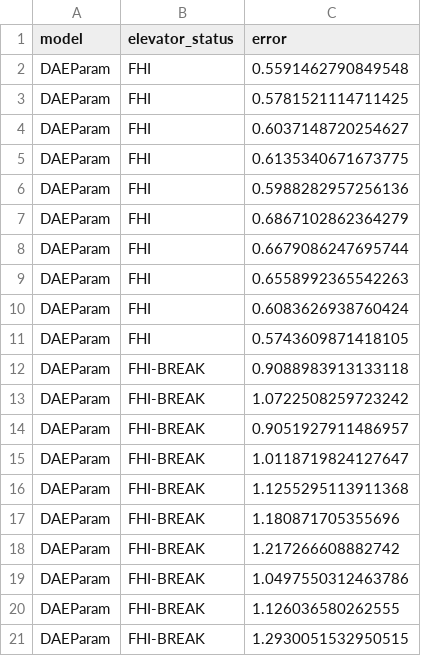
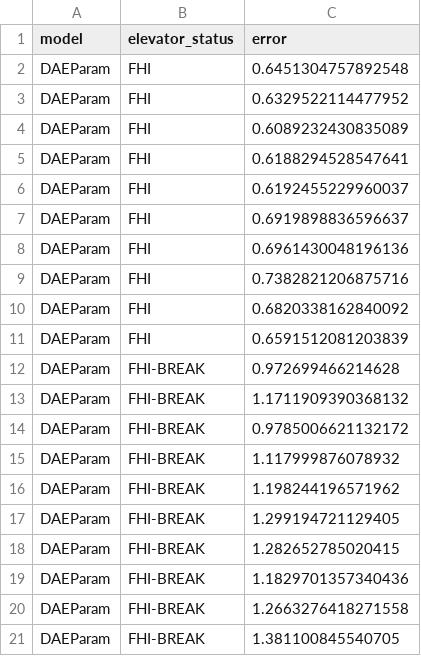
Before and after one commit to mzahorodniuk/maintenance_prediction, a CSV file: deep_ae_param_fault_test.csv, drawn as a sheet.

```diff
--- a/deep_ae_param_fault_test.csv
+++ b/deep_ae_param_fault_test.csv
@@ -1,21 +1,21 @@
 model,elevator_status,error
-DAEParam,FHI,0.5591462790849548
-DAEParam,FHI,0.5781521114711425
-DAEParam,FHI,0.6037148720254627
-DAEParam,FHI,0.6135340671673775
-DAEParam,FHI,0.5988282957256136
-DAEParam,FHI,0.6867102862364279
-DAEParam,FHI,0.6679086247695744
-DAEParam,FHI,0.6558992365542263
-DAEParam,FHI,0.6083626938760424
-DAEParam,FHI,0.5743609871418105
-DAEParam,FHI-BREAK,0.9088983913133118
-DAEParam,FHI-BREAK,1.0722508259723242
-DAEParam,FHI-BREAK,0.9051927911486957
-DAEParam,FHI-BREAK,1.0118719824127647
-DAEParam,FHI-BREAK,1.1255295113911368
-DAEParam,FHI-BREAK,1.180871705355696
-DAEParam,FHI-BREAK,1.217266608882742
-DAEParam,FHI-BREAK,1.0497550312463786
-DAEParam,FHI-BREAK,1.126036580262555
-DAEParam,FHI-BREAK,1.2930051532950515
+DAEParam,FHI,0.6451304757892548
+DAEParam,FHI,0.6329522114477952
+DAEParam,FHI,0.6089232430835089
+DAEParam,FHI,0.6188294528547641
+DAEParam,FHI,0.6192455229960037
+DAEParam,FHI,0.6919898836596637
+DAEParam,FHI,0.6961430048196136
+DAEParam,FHI,0.7382821206875716
+DAEParam,FHI,0.6820338162840092
+DAEParam,FHI,0.6591512081203839
+DAEParam,FHI-BREAK,0.972699466214628
+DAEParam,FHI-BREAK,1.1711909390368132
+DAEParam,FHI-BREAK,0.9785006621132172
+DAEParam,FHI-BREAK,1.117999876078932
+DAEParam,FHI-BREAK,1.198244196571962
+DAEParam,FHI-BREAK,1.299194721129405
+DAEParam,FHI-BREAK,1.282652785020415
+DAEParam,FHI-BREAK,1.1829701357340436
+DAEParam,FHI-BREAK,1.2663276418271558
+DAEParam,FHI-BREAK,1.381100845540705
```
Also changed, not shown: 16 other files.
